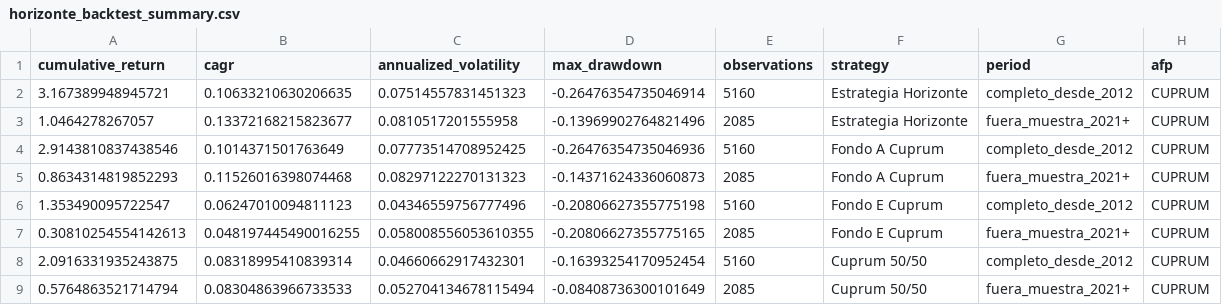
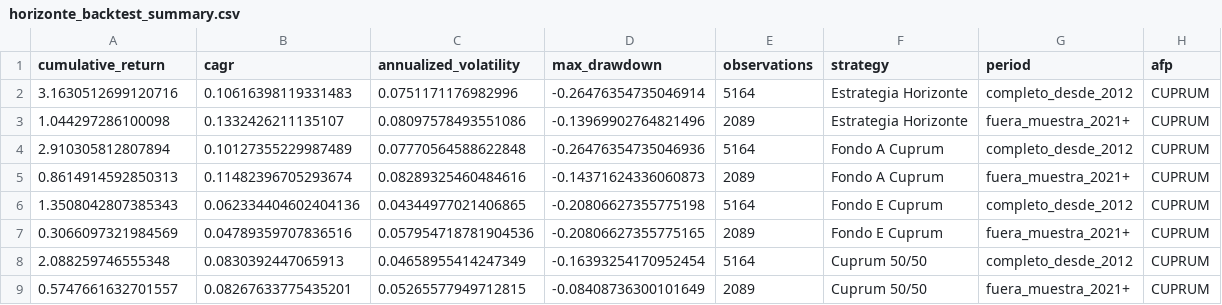
Before and after one commit to rodrigoaguirrediaz6644/alphadata-beta, a CSV file: data/horizonte_backtest_summary.csv, drawn as a sheet.

```diff
--- a/data/horizonte_backtest_summary.csv
+++ b/data/horizonte_backtest_summary.csv
@@ -1,9 +1,9 @@
 cumulative_return,cagr,annualized_volatility,max_drawdown,observations,strategy,period,afp
-3.167389948945721,0.10633210630206635,0.07514557831451323,-0.26476354735046914,5160,Estrategia Horizonte,completo_desde_2012,CUPRUM
-1.0464278267057,0.13372168215823677,0.0810517201555958,-0.13969902764821496,2085,Estrategia Horizonte,fuera_muestra_2021+,CUPRUM
-2.9143810837438546,0.1014371501763649,0.07773514708952425,-0.26476354735046936,5160,Fondo A Cuprum,completo_desde_2012,CUPRUM
-0.8634314819852293,0.11526016398074468,0.08297122270131323,-0.14371624336060873,2085,Fondo A Cuprum,fuera_muestra_2021+,CUPRUM
-1.353490095722547,0.06247010094811123,0.04346559756777496,-0.20806627355775198,5160,Fondo E Cuprum,completo_desde_2012,CUPRUM
-0.30810254554142613,0.048197445490016255,0.058008556053610355,-0.20806627355775165,2085,Fondo E Cuprum,fuera_muestra_2021+,CUPRUM
-2.0916331935243875,0.08318995410839314,0.04660662917432301,-0.16393254170952454,5160,Cuprum 50/50,completo_desde_2012,CUPRUM
-0.5764863521714794,0.08304863966733533,0.052704134678115494,-0.08408736300101649,2085,Cuprum 50/50,fuera_muestra_2021+,CUPRUM
+3.1630512699120716,0.10616398119331483,0.0751171176982996,-0.26476354735046914,5164,Estrategia Horizonte,completo_desde_2012,CUPRUM
+1.044297286100098,0.1332426211135107,0.08097578493551086,-0.13969902764821496,2089,Estrategia Horizonte,fuera_muestra_2021+,CUPRUM
+2.910305812807894,0.10127355229987489,0.07770564588622848,-0.26476354735046936,5164,Fondo A Cuprum,completo_desde_2012,CUPRUM
+0.8614914592850313,0.11482396705293674,0.08289325460484616,-0.14371624336060873,2089,Fondo A Cuprum,fuera_muestra_2021+,CUPRUM
+1.3508042807385343,0.062334404602404136,0.04344977021406865,-0.20806627355775198,5164,Fondo E Cuprum,completo_desde_2012,CUPRUM
+0.3066097321984569,0.04789359707836516,0.057954718781904536,-0.20806627355775165,2089,Fondo E Cuprum,fuera_muestra_2021+,CUPRUM
+2.088259746555348,0.0830392447065913,0.04658955414247349,-0.16393254170952454,5164,Cuprum 50/50,completo_desde_2012,CUPRUM
+0.5747661632701557,0.08267633775435201,0.05265577949712815,-0.08408736300101649,2089,Cuprum 50/50,fuera_muestra_2021+,CUPRUM
```
Also changed, not shown: data/coverage_report.csv, data/horizonte_annual.csv, 11 other files.
